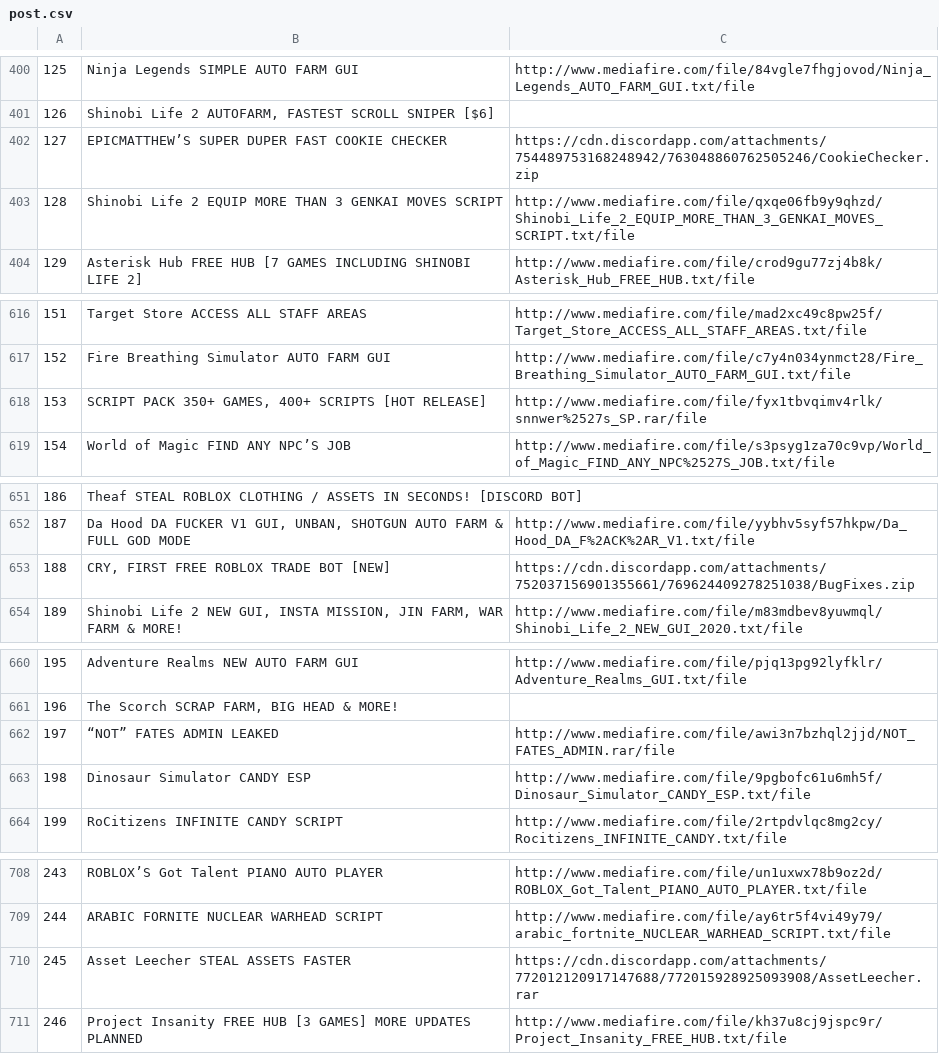
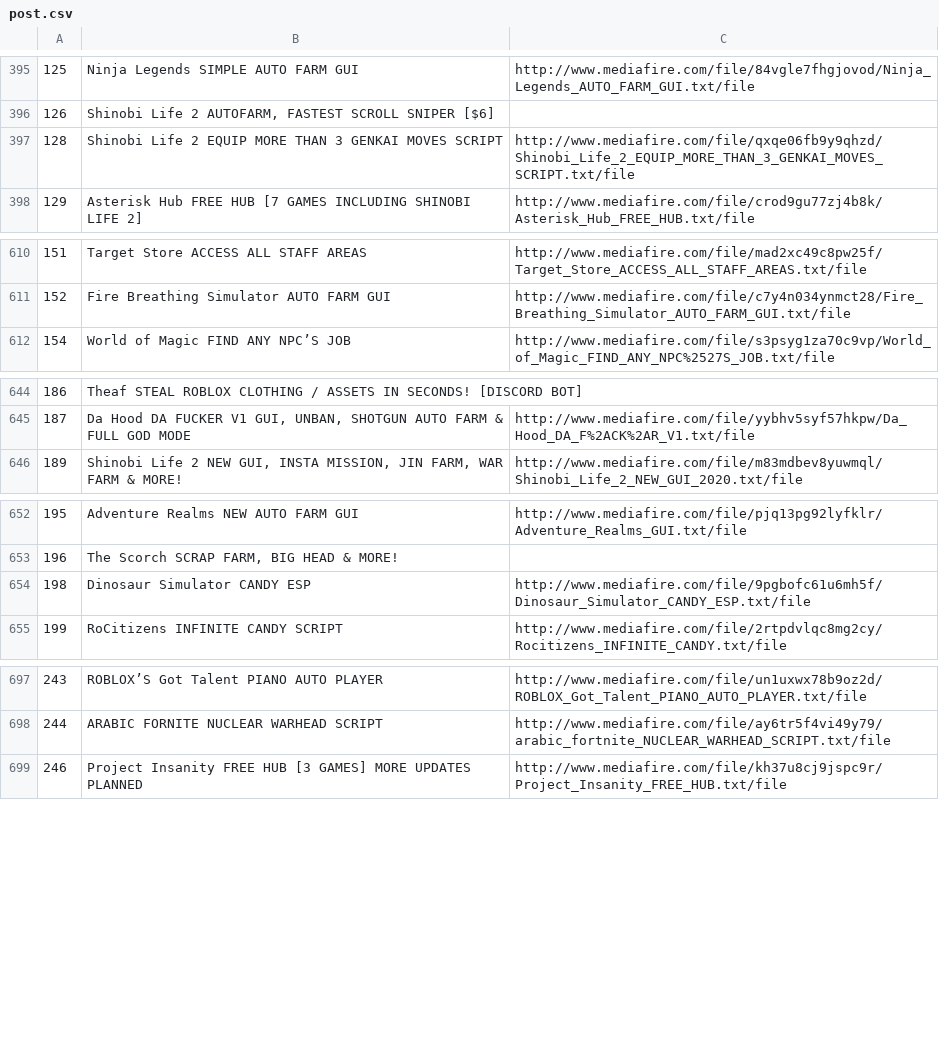
Before and after one commit to Nhatran241/Data-Crawling, a CSV file: post.csv, drawn as a sheet; only a part is shown, gaps mark what is left out; the diff covers the shown part only.

```diff
--- a/post.csv
+++ b/post.csv
@@ -401,3 +396,2 @@
 126,"Shinobi Life 2 AUTOFARM, FASTEST SCROLL SNIPER [$6]",
-127,EPICMATTHEW’S SUPER DUPER FAST COOKIE CHECKER,https://cdn.discordapp.com/attachments/754489753168248942/763048860762505246/CookieChecker.zip
 128,Shinobi Life 2 EQUIP MORE THAN 3 GENKAI MOVES SCRIPT,http://www.mediafire.com/file/qxqe06fb9y9qhzd/Shinobi_Life_2_EQUIP_MORE_THAN_3_GENKAI_MOVES_SCRIPT.txt/file
@@ -617,3 +611,2 @@
 152,Fire Breathing Simulator AUTO FARM GUI,http://www.mediafire.com/file/c7y4n034ynmct28/Fire_Breathing_Simulator_AUTO_FARM_GUI.txt/file
-153,"SCRIPT PACK 350+ GAMES, 400+ SCRIPTS [HOT RELEASE]",http://www.mediafire.com/file/fyx1tbvqimv4rlk/snnwer%2527s_SP.rar/file
 154,World of Magic FIND ANY NPC’S JOB,http://www.mediafire.com/file/s3psyg1za70c9vp/World_of_Magic_FIND_ANY_NPC%2527S_JOB.txt/file
@@ -652,3 +645,2 @@
 187,"Da Hood DA FUCKER V1 GUI, UNBAN, SHOTGUN AUTO FARM & FULL GOD MODE",http://www.mediafire.com/file/yybhv5syf57hkpw/Da_Hood_DA_F%2ACK%2AR_V1.txt/file
-188,"CRY, FIRST FREE ROBLOX TRADE BOT [NEW]",https://cdn.discordapp.com/attachments/752037156901355661/769624409278251038/BugFixes.zip
 189,"Shinobi Life 2 NEW GUI, INSTA MISSION, JIN FARM, WAR FARM & MORE!",http://www.mediafire.com/file/m83mdbev8yuwmql/Shinobi_Life_2_NEW_GUI_2020.txt/file
@@ -661,3 +653,2 @@
 196,"The Scorch SCRAP FARM, BIG HEAD & MORE!",
-197,“NOT” FATES ADMIN LEAKED,http://www.mediafire.com/file/awi3n7bzhql2jjd/NOT_FATES_ADMIN.rar/file
 198,Dinosaur Simulator CANDY ESP,http://www.mediafire.com/file/9pgbofc61u6mh5f/Dinosaur_Simulator_CANDY_ESP.txt/file
@@ -709,3 +698,2 @@
 244,ARABIC FORNITE NUCLEAR WARHEAD SCRIPT,http://www.mediafire.com/file/ay6tr5f4vi49y79/arabic_fortnite_NUCLEAR_WARHEAD_SCRIPT.txt/file
-245,Asset Leecher STEAL ASSETS FASTER,https://cdn.discordapp.com/attachments/772012120917147688/772015928925093908/AssetLeecher.rar
 246,Project Insanity FREE HUB [3 GAMES] MORE UPDATES PLANNED,http://www.mediafire.com/file/kh37u8cj9jspc9r/Project_Insanity_FREE_HUB.txt/file
```
Also changed, not shown: 29 removed rows elsewhere in this file, 2 other files.
